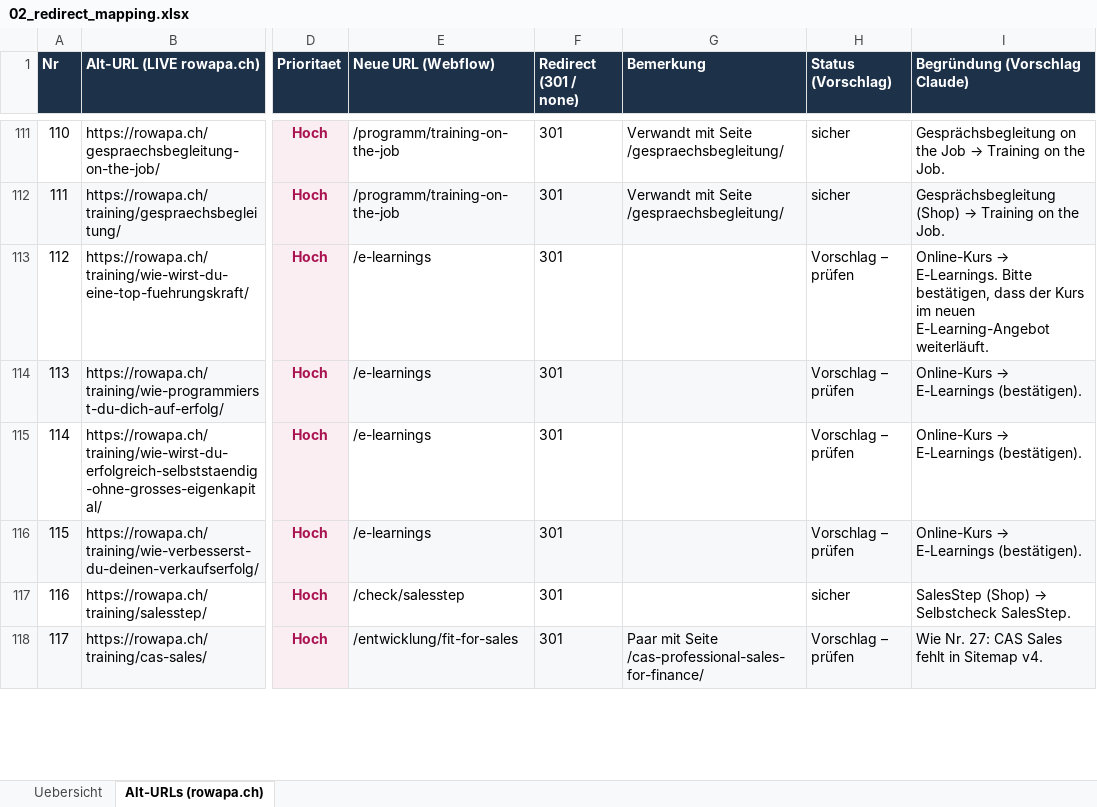
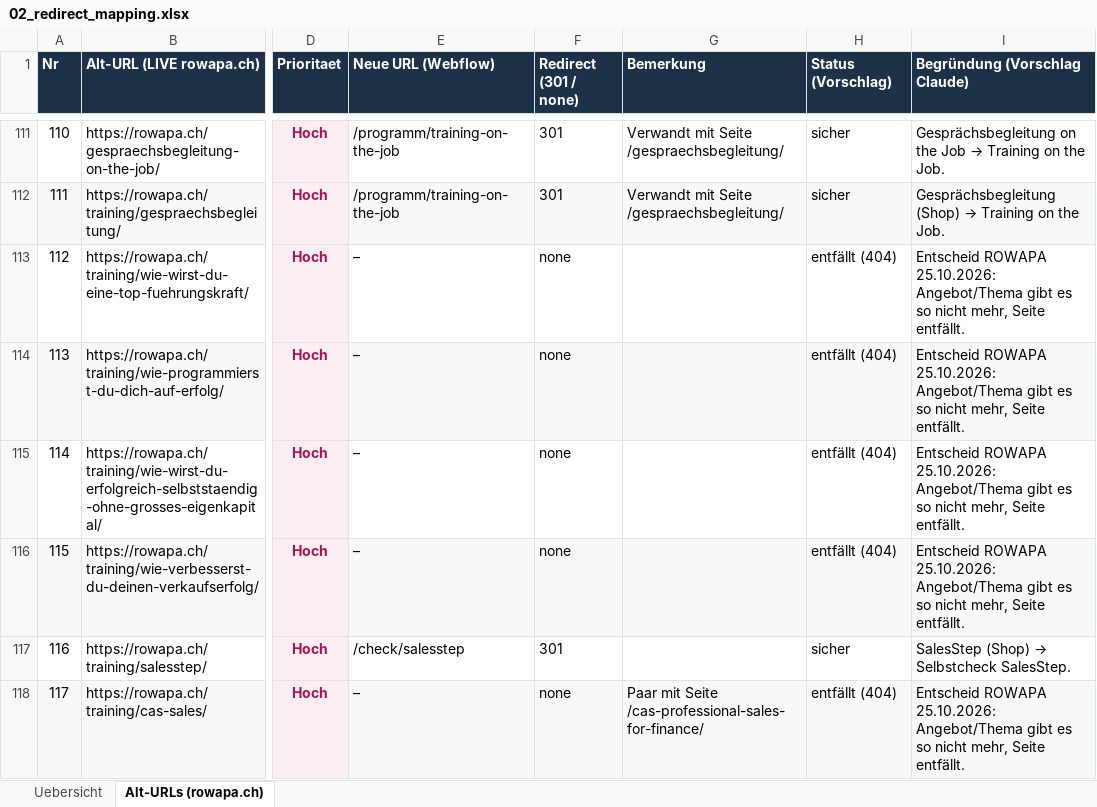
Before and after one commit to ROWAPA-Konzepte/ROWAPA-Website-2027-Automation, an Excel workbook: exports/02_redirect_mapping.xlsx, sheet Alt-URLs (rowapa.ch), drawn as a sheet; only a part is shown, gaps mark what is left out; values as stored, in another font and other column widths than the file's, no borders; charts and pictures not drawn; the diff covers the shown part only; the diff names each change by its address in the sheet, - before the commit and + after, or states it on an @@ line.

```diff
--- a/exports/02_redirect_mapping.xlsx (sheet Alt-URLs (rowapa.ch))
+++ b/exports/02_redirect_mapping.xlsx (sheet Alt-URLs (rowapa.ch))
-E113:E116 (Neue URL (Webflow)): /e-learnings
+E113:E116 (Neue URL (Webflow)): –
-F113:F116 (Redirect (301 / none)): 301
+F113:F116 (Redirect (301 / none)): none
-H113:H116 (Status (Vorschlag)): Vorschlag – prüfen
+H113:H116 (Status (Vorschlag)): entfällt (404)
@@ I113 (Begründung (Vorschlag Claude)): Online-Kurs → E-Learnings. Bitte bestätigen, dass der Kurs im neuen E-Learning-Angebot weiterläuft. → Entscheid ROWAPA 25.10.2026: Angebot/Thema gibt es so nicht mehr, Seite entfällt. @@
@@ I114:I116 (Begründung (Vorschlag Claude)): Online-Kurs → E-Learnings (bestätigen). → Entscheid ROWAPA 25.10.2026: Angebot/Thema gibt es so nicht mehr, Seite entfällt. @@
-E118 (Neue URL (Webflow)): /entwicklung/fit-for-sales
+E118 (Neue URL (Webflow)): –
-F118 (Redirect (301 / none)): 301
+F118 (Redirect (301 / none)): none
-H118 (Status (Vorschlag)): Vorschlag – prüfen
+H118 (Status (Vorschlag)): entfällt (404)
-I118 (Begründung (Vorschlag Claude)): Wie Nr. 27: CAS Sales fehlt in Sitemap v4.
+I118 (Begründung (Vorschlag Claude)): Entscheid ROWAPA 25.10.2026: Angebot/Thema gibt es so nicht mehr, Seite entfällt.
```
Also changed, not shown: 96 edited cells elsewhere in this sheet, sheet Uebersicht, 3 other files.
